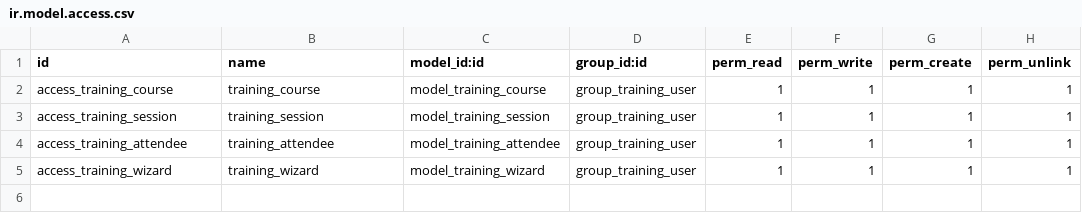
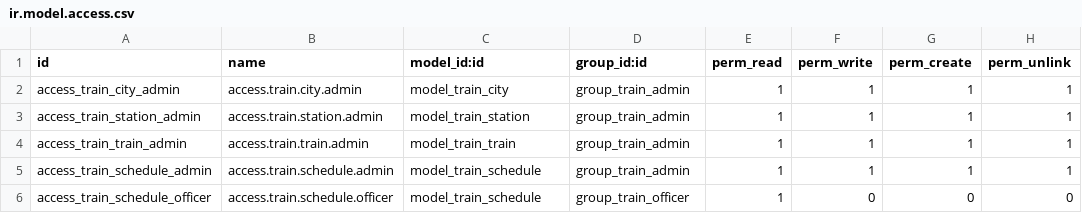
Before and after one commit to RokiFauziErenJaegar/bootcamp_odoo17_rokifauzi, a CSV file: security/ir.model.access.csv, drawn as a sheet.

```diff
--- a/security/ir.model.access.csv
+++ b/security/ir.model.access.csv
@@ -1,5 +1,6 @@
 id,name,model_id:id,group_id:id,perm_read,perm_write,perm_create,perm_unlink
-access_training_course,training_course,model_training_course,group_training_user,1,1,1,1
-access_training_session,training_session,model_training_session,group_training_user,1,1,1,1
-access_training_attendee,training_attendee,model_training_attendee,group_training_user,1,1,1,1
-access_training_wizard,training_wizard,model_training_wizard,group_training_user,1,1,1,1
+access_train_city_admin,access.train.city.admin,model_train_city,group_train_admin,1,1,1,1
+access_train_station_admin,access.train.station.admin,model_train_station,group_train_admin,1,1,1,1
+access_train_train_admin,access.train.train.admin,model_train_train,group_train_admin,1,1,1,1
+access_train_schedule_admin,access.train.schedule.admin,model_train_schedule,group_train_admin,1,1,1,1
+access_train_schedule_officer,access.train.schedule.officer,model_train_schedule,group_train_officer,1,0,0,0
```
Also changed, not shown: 36 other files.
